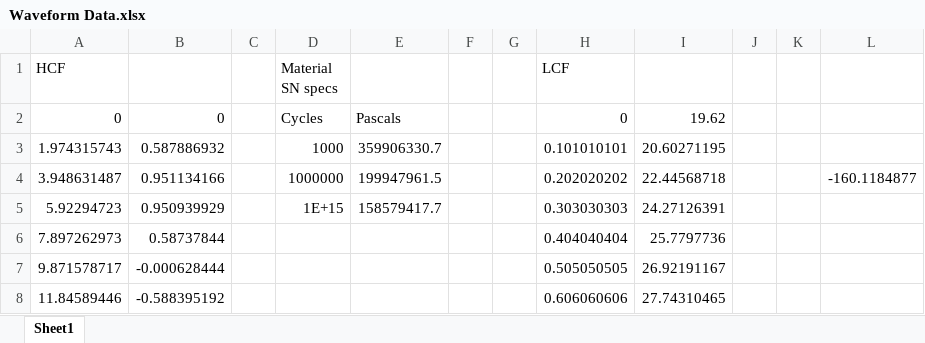
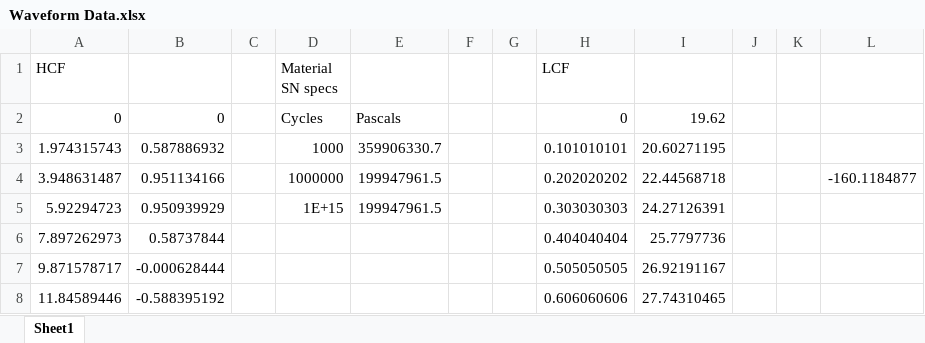
Before and after one commit to gdeshazer/YellowSubmarineSolidworks, an Excel workbook: Fatigue Data/Waveform Data.xlsx, sheet Sheet1, drawn as a sheet; only a part is shown; values as stored, in another font and other column widths than the file's, no borders; the diff names each change by its address in the sheet, - before the commit and + after, or states it on an @@ line.

```diff
--- a/Fatigue Data/Waveform Data.xlsx (sheet Sheet1)
+++ b/Fatigue Data/Waveform Data.xlsx (sheet Sheet1)
-E5: 158579417.7
+E5: 199947961.5
```
Also changed, not shown: 3 other files.
